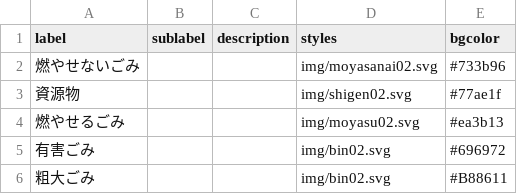
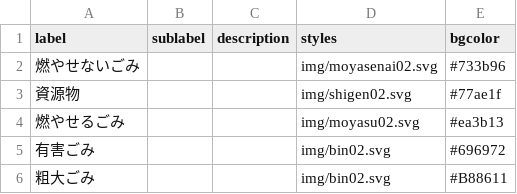
Before and after one commit to jun3674/5374, a CSV file: data/description.csv, drawn as a sheet.

Commit message:
Update description.csv

```diff
--- a/data/description.csv
+++ b/data/description.csv
@@ -1,3 +1,3 @@
 label,sublabel,description,styles,bgcolor
-燃やせないごみ,,,img/moyasanai02.svg,#733b96
+燃やせないごみ,,,img/moyasenai02.svg,#733b96
 資源物,,,img/shigen02.svg,#77ae1f
```
